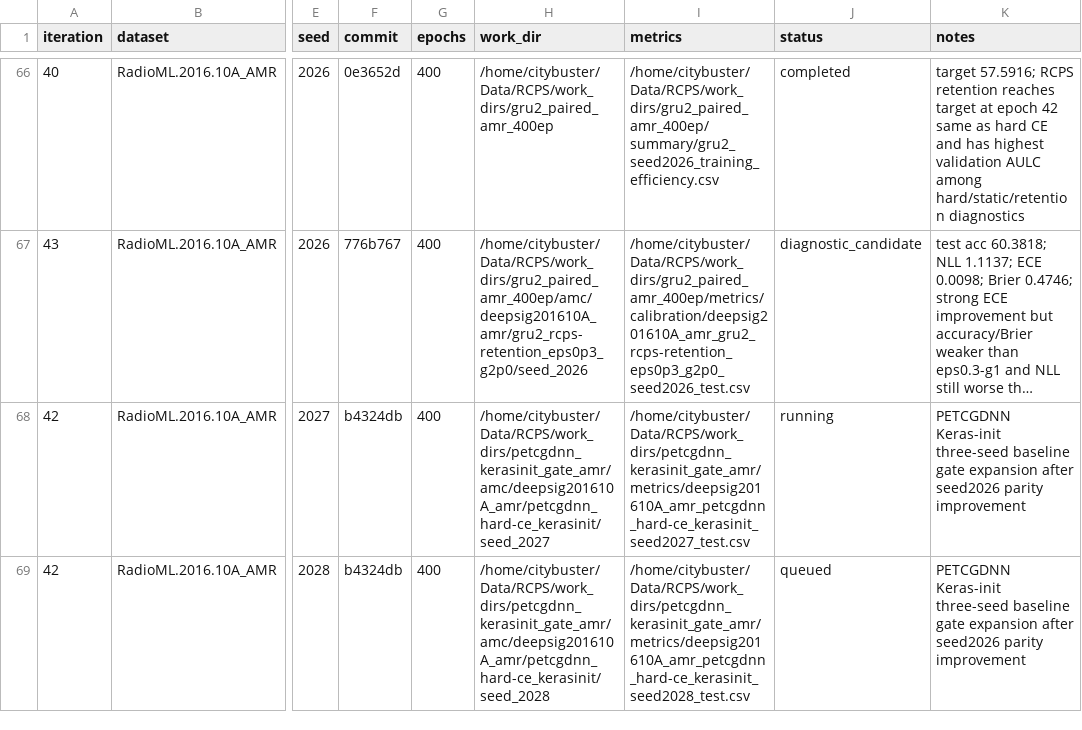
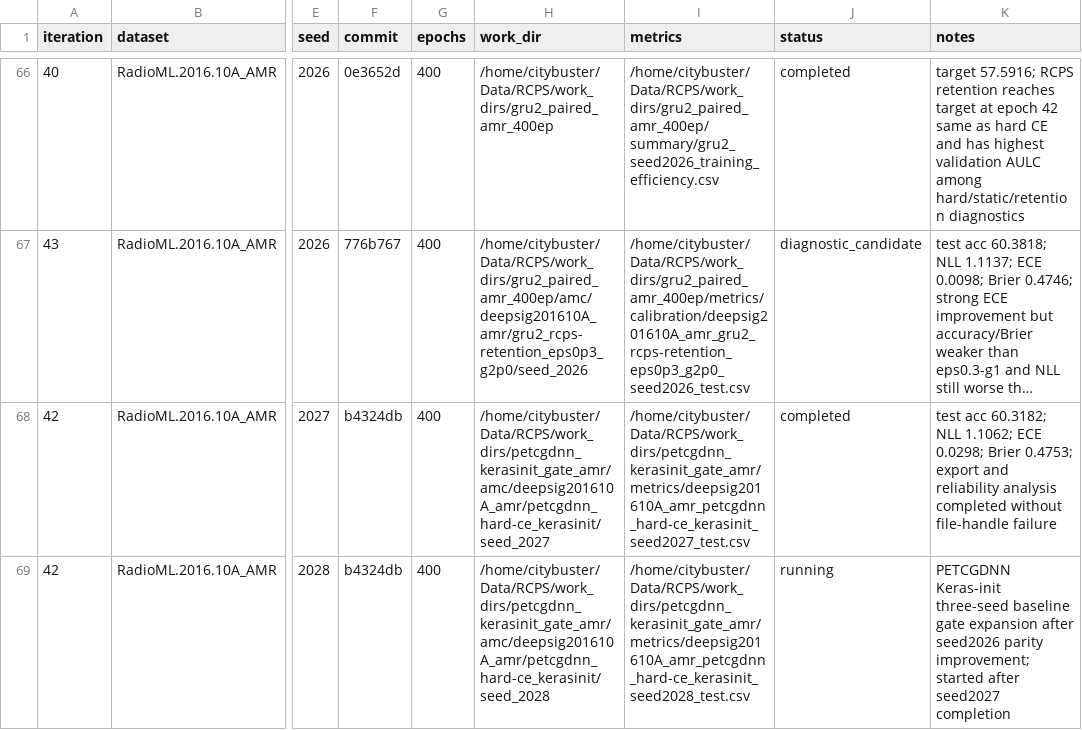
Before and after one commit to Singingkettle/ChangShuoRadioRecognition, a CSV file: docs/rcps/run_manifest.csv, drawn as a sheet; only a part is shown, gaps mark what is left out; long unchanged cells end in …; the diff names each change by its address in the sheet, - before the commit and + after, or states it on an @@ line.

Commit message:
Record PETCGDNN Keras-init seed2027 result

```diff
--- a/docs/rcps/run_manifest.csv
+++ b/docs/rcps/run_manifest.csv
-J68 (status): running
+J68 (status): completed
-K68 (notes): PETCGDNN Keras-init three-seed baseline gate expansion after seed2026 parity improvement
+K68 (notes): test acc 60.3182; NLL 1.1062; ECE 0.0298; Brier 0.4753; export and reliability analysis completed without file-handle failure
-J69 (status): queued
+J69 (status): running
-K69 (notes): …seed2026 parity improvement
+K69 (notes): …seed2026 parity improvement; started after seed2027 completion
```
Also changed, not shown: 1 other file.
